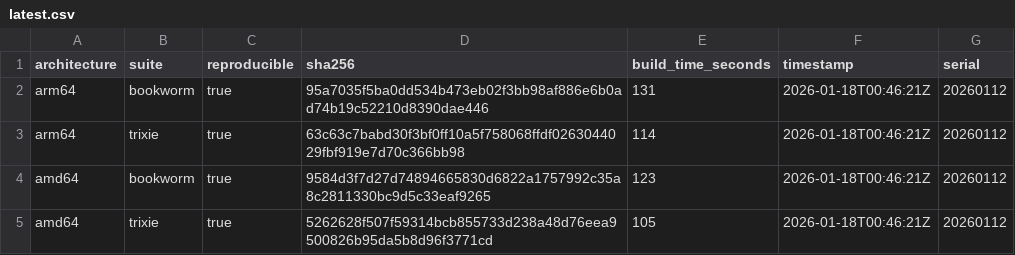
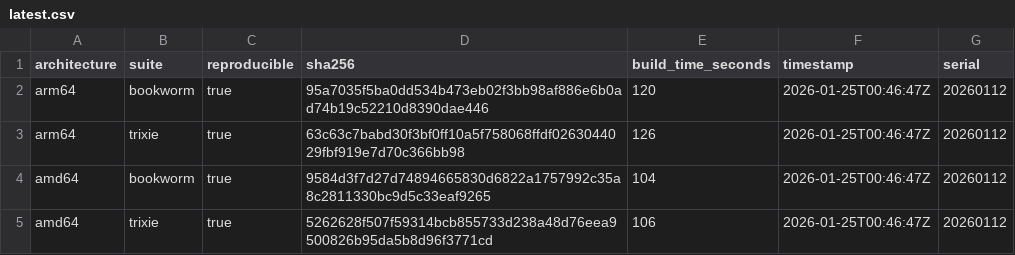
Before and after one commit to sheurich/debian-repro, a CSV file: dashboard/data/latest.csv, drawn as a sheet.

```diff
--- a/dashboard/data/latest.csv
+++ b/dashboard/data/latest.csv
@@ -1,5 +1,5 @@
 architecture,suite,reproducible,sha256,build_time_seconds,timestamp,serial
-"arm64","bookworm",true,"95a7035f5ba0dd534b473eb02f3bb98af886e6b0ad74b19c52210d8390dae446",131,"2026-01-18T00:46:21Z","20260112"
-"arm64","trixie",true,"63c63c7babd30f3bf0ff10a5f758068ffdf0263044029fbf919e7d70c366bb98",114,"2026-01-18T00:46:21Z","20260112"
-"amd64","bookworm",true,"9584d3f7d27d74894665830d6822a1757992c35a8c2811330bc9d5c33eaf9265",123,"2026-01-18T00:46:21Z","20260112"
-"amd64","trixie",true,"5262628f507f59314bcb855733d238a48d76eea9500826b95da5b8d96f3771cd",105,"2026-01-18T00:46:21Z","20260112"
+"arm64","bookworm",true,"95a7035f5ba0dd534b473eb02f3bb98af886e6b0ad74b19c52210d8390dae446",120,"2026-01-25T00:46:47Z","20260112"
+"arm64","trixie",true,"63c63c7babd30f3bf0ff10a5f758068ffdf0263044029fbf919e7d70c366bb98",126,"2026-01-25T00:46:47Z","20260112"
+"amd64","bookworm",true,"9584d3f7d27d74894665830d6822a1757992c35a8c2811330bc9d5c33eaf9265",104,"2026-01-25T00:46:47Z","20260112"
+"amd64","trixie",true,"5262628f507f59314bcb855733d238a48d76eea9500826b95da5b8d96f3771cd",106,"2026-01-25T00:46:47Z","20260112"
```
Also changed, not shown: dashboard/data/history.csv, 4 other files.
